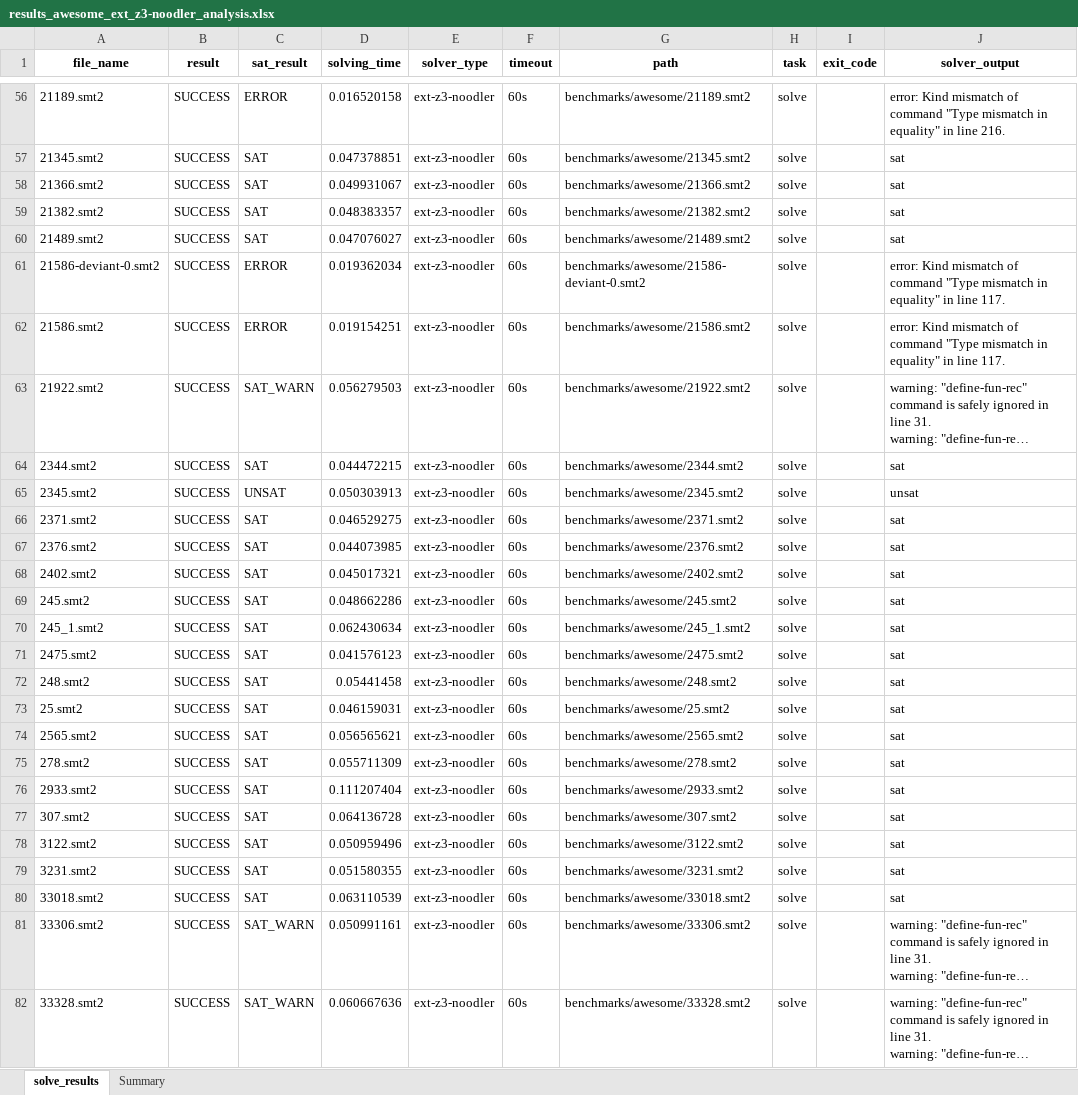
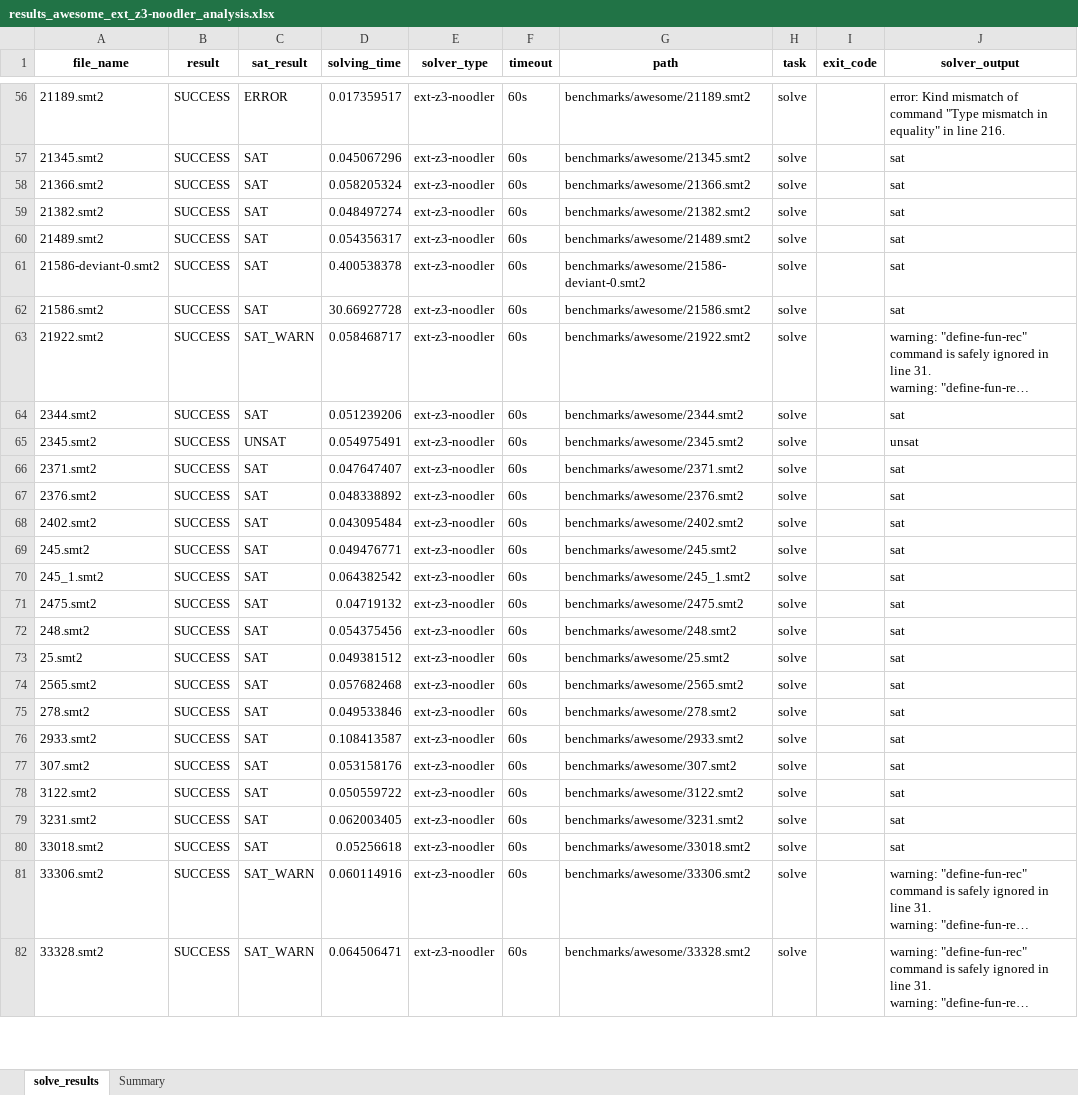
Before and after one commit to Ailuras/SplitSMT, an Excel workbook: charts/results_awesome_ext_z3-noodler_analysis.xlsx, sheet solve_results, drawn as a sheet; only a part is shown, gaps mark what is left out; long unchanged cells end in …; values as stored, in another font and other column widths than the file's, no borders; the diff covers the shown part only; the diff names each change by its address in the sheet, - before the commit and + after, or states it on an @@ line.

```diff
--- a/charts/results_awesome_ext_z3-noodler_analysis.xlsx (sheet solve_results)
+++ b/charts/results_awesome_ext_z3-noodler_analysis.xlsx (sheet solve_results)
-D56 (solving_time): 0.016520158
+D56 (solving_time): 0.017359517
-D57 (solving_time): 0.047378851
+D57 (solving_time): 0.045067296
-D58 (solving_time): 0.049931067
+D58 (solving_time): 0.058205324
-D59 (solving_time): 0.048383357
+D59 (solving_time): 0.048497274
-D60 (solving_time): 0.047076027
+D60 (solving_time): 0.054356317
-C61:C62 (sat_result): ERROR
+C61:C62 (sat_result): SAT
-D61 (solving_time): 0.019362034
+D61 (solving_time): 0.400538378
-J61:J62 (solver_output): error: Kind mismatch of command "Type mismatch in equality" in line 117.
+J61:J62 (solver_output): sat
-D62 (solving_time): 0.019154251
+D62 (solving_time): 30.66927728
-D63 (solving_time): 0.056279503
+D63 (solving_time): 0.058468717
-D64 (solving_time): 0.044472215
+D64 (solving_time): 0.051239206
-D65 (solving_time): 0.050303913
+D65 (solving_time): 0.054975491
-D66 (solving_time): 0.046529275
+D66 (solving_time): 0.047647407
-D67 (solving_time): 0.044073985
+D67 (solving_time): 0.048338892
-D68 (solving_time): 0.045017321
+D68 (solving_time): 0.043095484
-D69 (solving_time): 0.048662286
+D69 (solving_time): 0.049476771
-D70 (solving_time): 0.062430634
+D70 (solving_time): 0.064382542
-D71 (solving_time): 0.041576123
+D71 (solving_time): 0.04719132
-D72 (solving_time): 0.05441458
+D72 (solving_time): 0.054375456
-D73 (solving_time): 0.046159031
+D73 (solving_time): 0.049381512
-D74 (solving_time): 0.056565621
+D74 (solving_time): 0.057682468
-D75 (solving_time): 0.055711309
+D75 (solving_time): 0.049533846
-D76 (solving_time): 0.111207404
+D76 (solving_time): 0.108413587
-D77 (solving_time): 0.064136728
+D77 (solving_time): 0.053158176
-D78 (solving_time): 0.050959496
+D78 (solving_time): 0.050559722
-D79 (solving_time): 0.051580355
+D79 (solving_time): 0.062003405
-D80 (solving_time): 0.063110539
+D80 (solving_time): 0.05256618
-D81 (solving_time): 0.050991161
+D81 (solving_time): 0.060114916
-D82 (solving_time): 0.060667636
+D82 (solving_time): 0.064506471
```
Also changed, not shown: 175 edited cells elsewhere in this sheet, sheet Summary, 18 other files.
